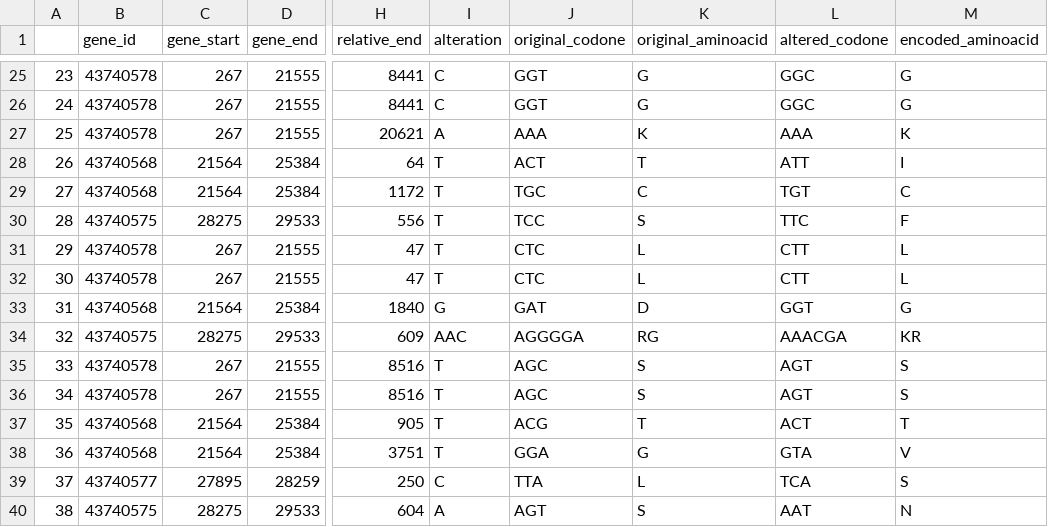
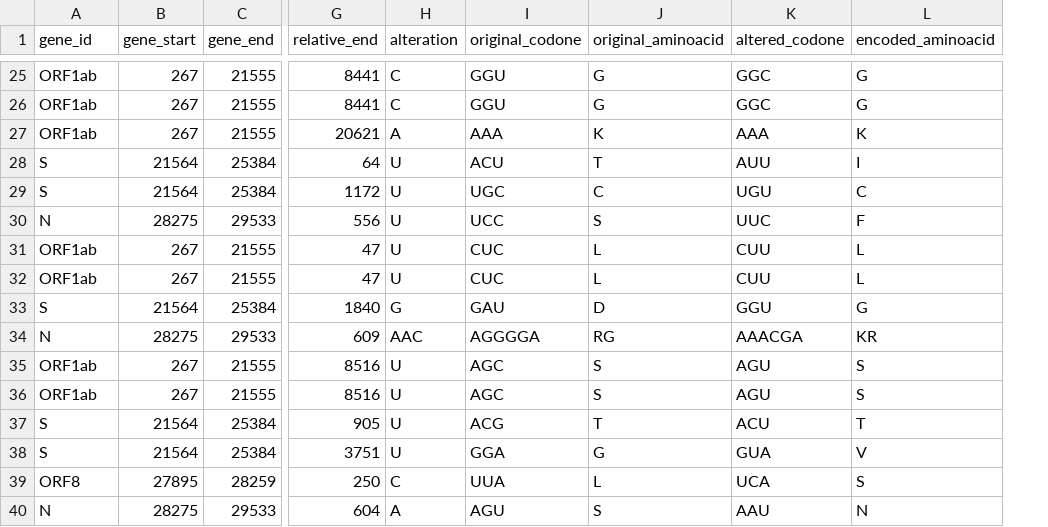
Before and after one commit to dvdmarchetti/bioscience-alignment-parser, a CSV file: project-2/output/alteration-table.csv, drawn as a sheet; only a part is shown, gaps mark what is left out; removed rows and columns are numbered as before the commit, all else as after; the diff covers the shown part only; the diff names each change by its address in the sheet, - before the commit and + after, or states it on an @@ line.

```diff
--- a/project-2/output/alteration-table.csv
+++ b/project-2/output/alteration-table.csv
-column A, rows 25-40: 23 | 24 | 25 | 26 | 27 | 28 | 29 | 30 | 31 | 32 | 33 | 34 | 35 | 36 | 37 | 38
-A25:A27 (gene_id): 43740578
+A25:A27 (gene_id): ORF1ab
-I25:I26 (original_codone): GGT
+I25:I26 (original_codone): GGU
-A28:A29 (gene_id): 43740568
+A28:A29 (gene_id): S
-H28:H32 (alteration): T
+H28:H32 (alteration): U
-I28 (original_codone): ACT
+I28 (original_codone): ACU
-K28 (altered_codone): ATT
+K28 (altered_codone): AUU
-I29 (original_codone): TGC
+I29 (original_codone): UGC
-K29 (altered_codone): TGT
+K29 (altered_codone): UGU
-A30 (gene_id): 43740575
+A30 (gene_id): N
-I30 (original_codone): TCC
+I30 (original_codone): UCC
-K30 (altered_codone): TTC
+K30 (altered_codone): UUC
-A31:A32 (gene_id): 43740578
+A31:A32 (gene_id): ORF1ab
-I31:I32 (original_codone): CTC
+I31:I32 (original_codone): CUC
-K31:K32 (altered_codone): CTT
+K31:K32 (altered_codone): CUU
-A33 (gene_id): 43740568
+A33 (gene_id): S
-I33 (original_codone): GAT
+I33 (original_codone): GAU
-K33 (altered_codone): GGT
+K33 (altered_codone): GGU
-A34 (gene_id): 43740575
+A34 (gene_id): N
-A35:A36 (gene_id): 43740578
+A35:A36 (gene_id): ORF1ab
-H35:H38 (alteration): T
+H35:H38 (alteration): U
-K35:K36 (altered_codone): AGT
+K35:K36 (altered_codone): AGU
-A37:A38 (gene_id): 43740568
+A37:A38 (gene_id): S
-K37 (altered_codone): ACT
+K37 (altered_codone): ACU
-K38 (altered_codone): GTA
+K38 (altered_codone): GUA
-A39 (gene_id): 43740577
+A39 (gene_id): ORF8
-I39 (original_codone): TTA
+I39 (original_codone): UUA
-K39 (altered_codone): TCA
+K39 (altered_codone): UCA
-A40 (gene_id): 43740575
+A40 (gene_id): N
-I40 (original_codone): AGT
+I40 (original_codone): AGU
-K40 (altered_codone): AAT
+K40 (altered_codone): AAU
```
Also changed, not shown: 105 edited cells elsewhere in this file, 10 other files.
